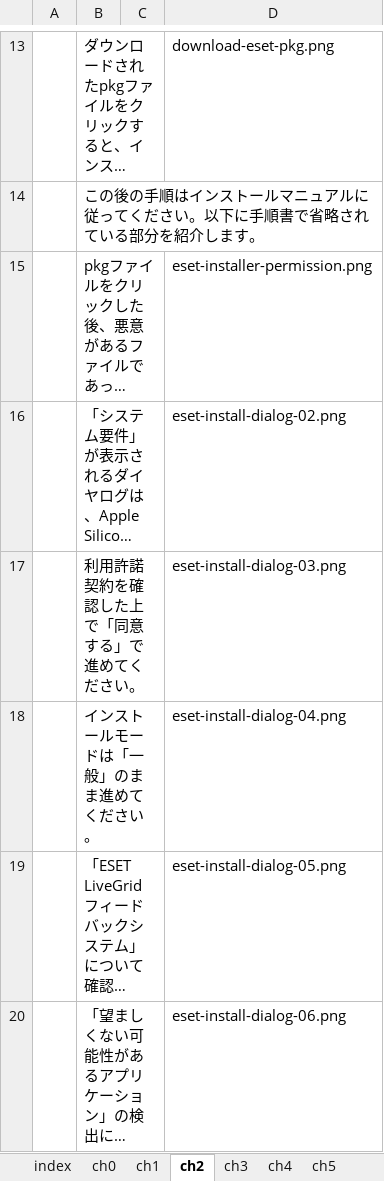
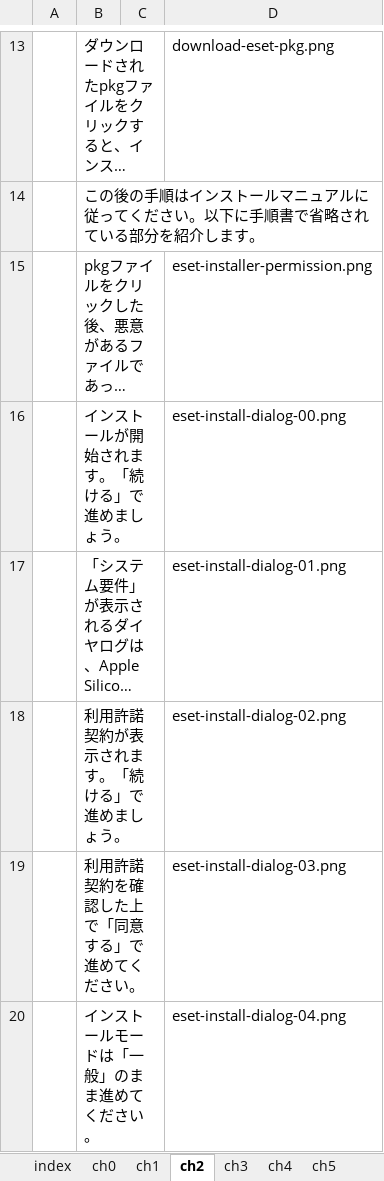
Before and after one commit to gnutar/fresta, an Excel workbook: macs+lan.xlsx, sheet ch2, drawn as a sheet; only a part is shown, gaps mark what is left out; the shorter side is filled out with more unchanged rows; long unchanged cells end in …; values as stored, in another font and other column widths than the file's, no borders; addresses are those after the commit; the diff names each change by its address in the sheet, - before the commit and + after, or states it on an @@ line.

```diff
--- a/macs+lan.xlsx (sheet ch2)
+++ b/macs+lan.xlsx (sheet ch2)
+row 16:  | インストールが開始されます。「続ける」で進めましょう。 |  | eset-install-dialog-00.png
-D17: eset-install-dialog-02.png
+D17: eset-install-dialog-01.png
+row 18:  | 利用許諾契約が表示されます。「続ける」で進めましょう。 |  | eset-install-dialog-02.png
```
Also changed, not shown: sheet ch1, 2 other files.
